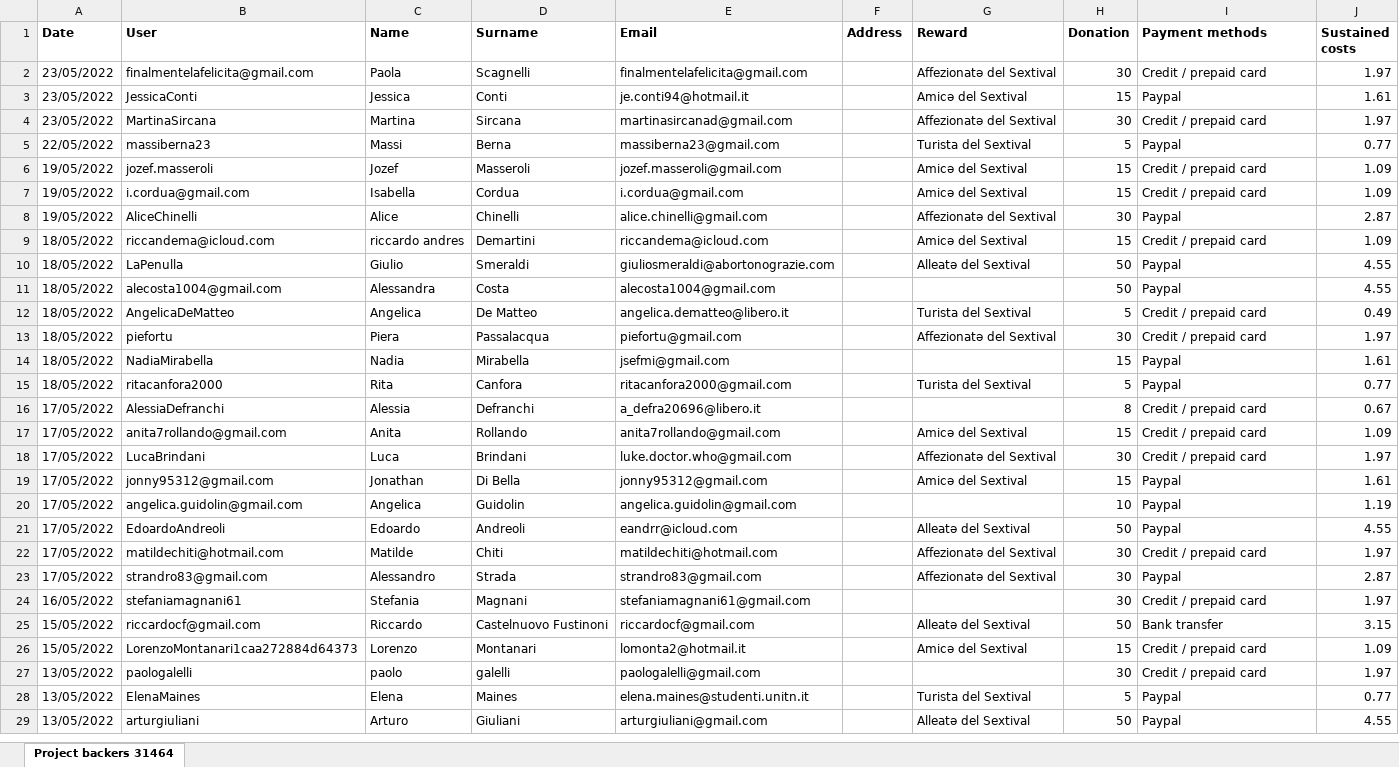
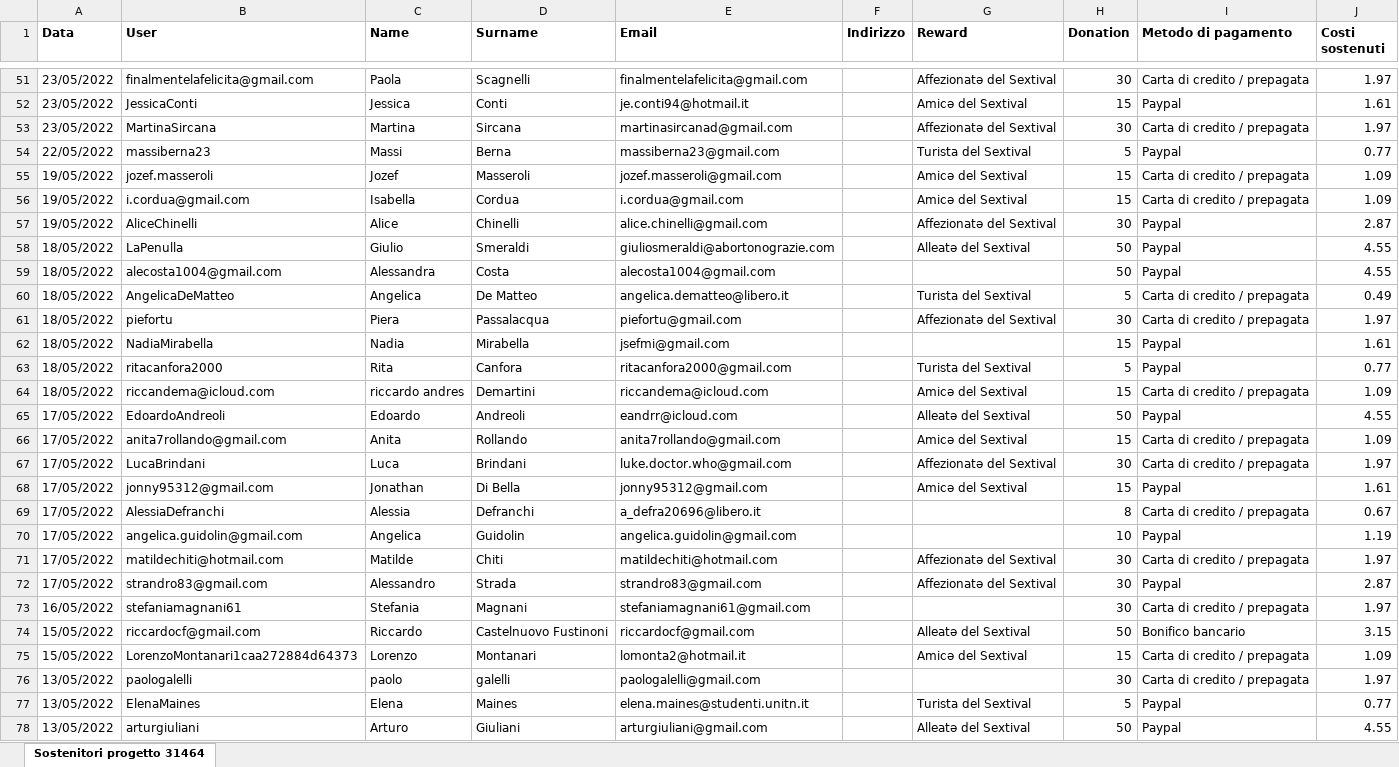
Before and after one commit to cgiovanni96/sextival-2022, an Excel workbook: public/crowd/crowd.xlsx, sheet Sostenitori progetto 31464, drawn as a sheet; only a part is shown, gaps mark what is left out; values as stored, in another font and other column widths than the file's, no borders; removed rows and columns are numbered as before the commit, all else as after; the diff covers the shown part only; the diff names each change by its address in the sheet, - before the commit and + after, or states it on an @@ line.

Commit message:
:card_file_box: chore(dona): updated data

```diff
--- a/public/crowd/crowd.xlsx (sheet Sostenitori progetto 31464)
+++ b/public/crowd/crowd.xlsx (sheet Sostenitori progetto 31464)
-sheet tab: Project backers 31464
+sheet tab: Sostenitori progetto 31464
-A1: Date
+A1: Data
-F1: Address
+F1: Indirizzo
-I1: Payment methods
+I1: Metodo di pagamento
-J1: Sustained costs
+J1: Costi sostenuti
-I51 (Metodo di pagamento): Credit / prepaid card
+I51 (Metodo di pagamento): Carta di credito / prepagata
-I53 (Metodo di pagamento): Credit / prepaid card
+I53 (Metodo di pagamento): Carta di credito / prepagata
-I55:I56 (Metodo di pagamento): Credit / prepaid card
+I55:I56 (Metodo di pagamento): Carta di credito / prepagata
-row 9: 18/05/2022 | riccandema@icloud.com | riccardo andres | Demartini | riccandema@icloud.com |  | Amicə del Sextival | 15 | Credit / prepaid card | 1.09
-I60:I61 (Metodo di pagamento): Credit / prepaid card
+I60:I61 (Metodo di pagamento): Carta di credito / prepagata
-row 16: 17/05/2022 | AlessiaDefranchi | Alessia | Defranchi | a_defra20696@libero.it |  |  | 8 | Credit / prepaid card | 0.67
+row 64: 18/05/2022 | riccandema@icloud.com | riccardo andres | Demartini | riccandema@icloud.com |  | Amicə del Sextival | 15 | Carta di credito / prepagata | 1.09
@@ row 21 moved to row 65: 17/05/2022 @@
-I66:I67 (Metodo di pagamento): Credit / prepaid card
+I66:I67 (Metodo di pagamento): Carta di credito / prepagata
+row 69: 17/05/2022 | AlessiaDefranchi | Alessia | Defranchi | a_defra20696@libero.it |  |  | 8 | Carta di credito / prepagata | 0.67
-I71 (Metodo di pagamento): Credit / prepaid card
+I71 (Metodo di pagamento): Carta di credito / prepagata
-I73 (Metodo di pagamento): Credit / prepaid card
+I73 (Metodo di pagamento): Carta di credito / prepagata
-I74 (Metodo di pagamento): Bank transfer
+I74 (Metodo di pagamento): Bonifico bancario
-I75:I76 (Metodo di pagamento): Credit / prepaid card
+I75:I76 (Metodo di pagamento): Carta di credito / prepagata
```
Also changed, not shown: 49 added rows and 6 edited cells elsewhere in this sheet, 3 other files.
